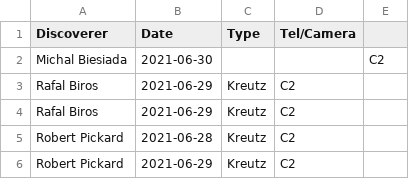
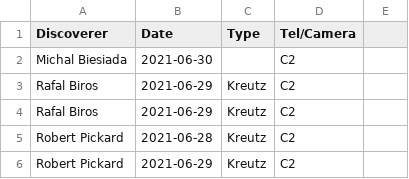
Before and after one commit to mbiesiad/nasa-comets, a CSV file: since-2016/2021/drafts/initial-confirmations/new-site/2021-6.csv, drawn as a sheet; only a part is shown.

Commit message:
Update 2021-6.csv
Quick table fix

```diff
--- a/since-2016/2021/drafts/initial-confirmations/new-site/2021-6.csv
+++ b/since-2016/2021/drafts/initial-confirmations/new-site/2021-6.csv
@@ -1,3 +1,3 @@
 Discoverer,Date,Type,Tel/Camera
-Michal Biesiada,2021-06-30	,,,C2
+Michal Biesiada,2021-06-30,,C2
 Rafal Biros,2021-06-29,Kreutz,C2
```
